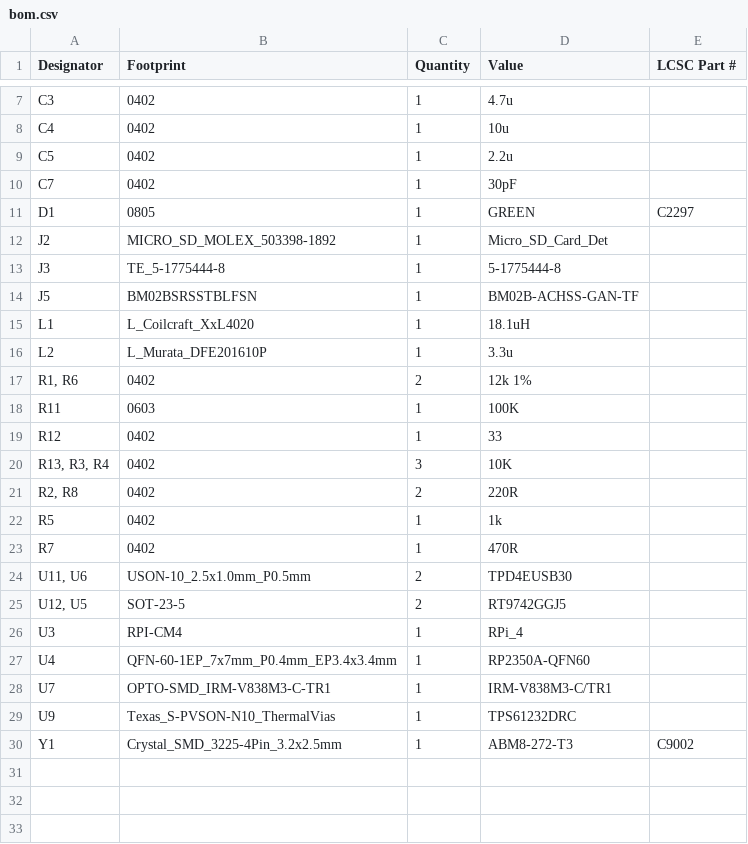
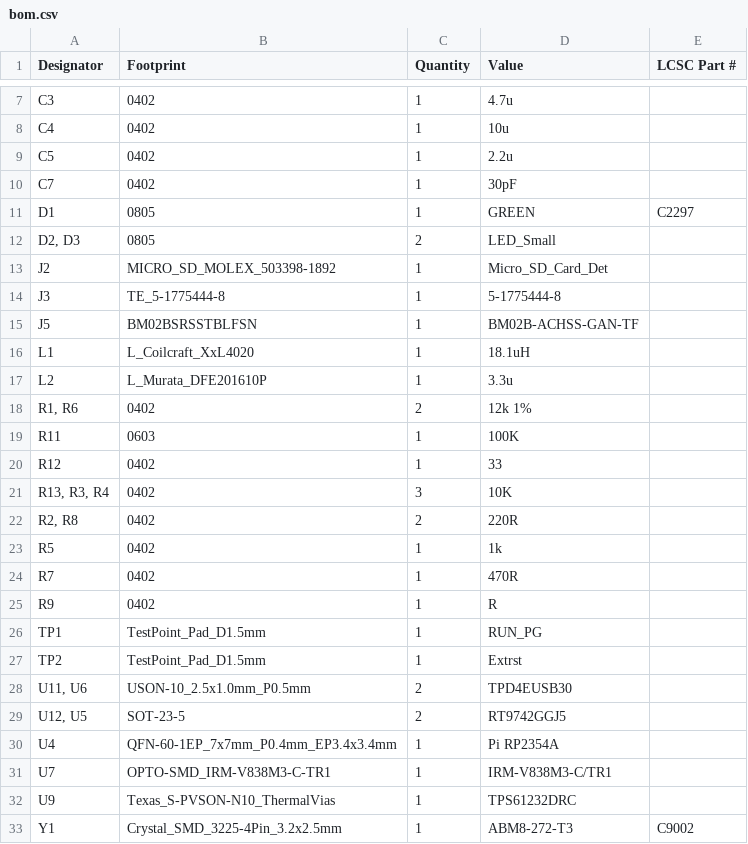
Before and after one commit to brendena/apple_pi_tv, a CSV file: board/production/bom.csv, drawn as a sheet; only a part is shown, gaps mark what is left out.

```diff
--- a/board/production/bom.csv
+++ b/board/production/bom.csv
@@ -11,2 +11,3 @@ C7,0402,1,30pF,
 D1,0805,1,GREEN,C2297
+"D2, D3",0805,2,LED_Small,
 J2,MICRO_SD_MOLEX_503398-1892,1,Micro_SD_Card_Det,
@@ -23,6 +24,8 @@ R5,0402,1,1k,
 R7,0402,1,470R,
+R9,0402,1,R,
+TP1,TestPoint_Pad_D1.5mm,1,RUN_PG,
+TP2,TestPoint_Pad_D1.5mm,1,Extrst,
 "U11, U6",USON-10_2.5x1.0mm_P0.5mm,2,TPD4EUSB30,
 "U12, U5",SOT-23-5,2,RT9742GGJ5,
-U3,RPI-CM4,1,RPi_4,
-U4,QFN-60-1EP_7x7mm_P0.4mm_EP3.4x3.4mm,1,RP2350A-QFN60,
+U4,QFN-60-1EP_7x7mm_P0.4mm_EP3.4x3.4mm,1,Pi RP2354A,
 U7,OPTO-SMD_IRM-V838M3-C-TR1,1,IRM-V838M3-C/TR1,
```
Also changed, not shown: board/production/designators.csv, board/production/positions.csv, 41 other files.
